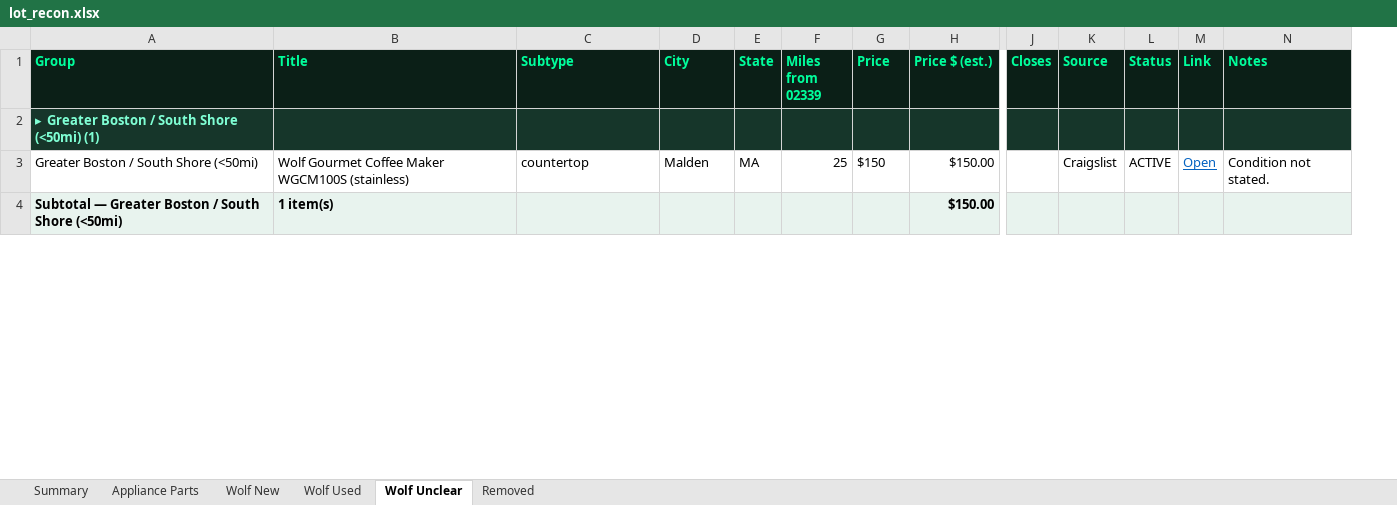
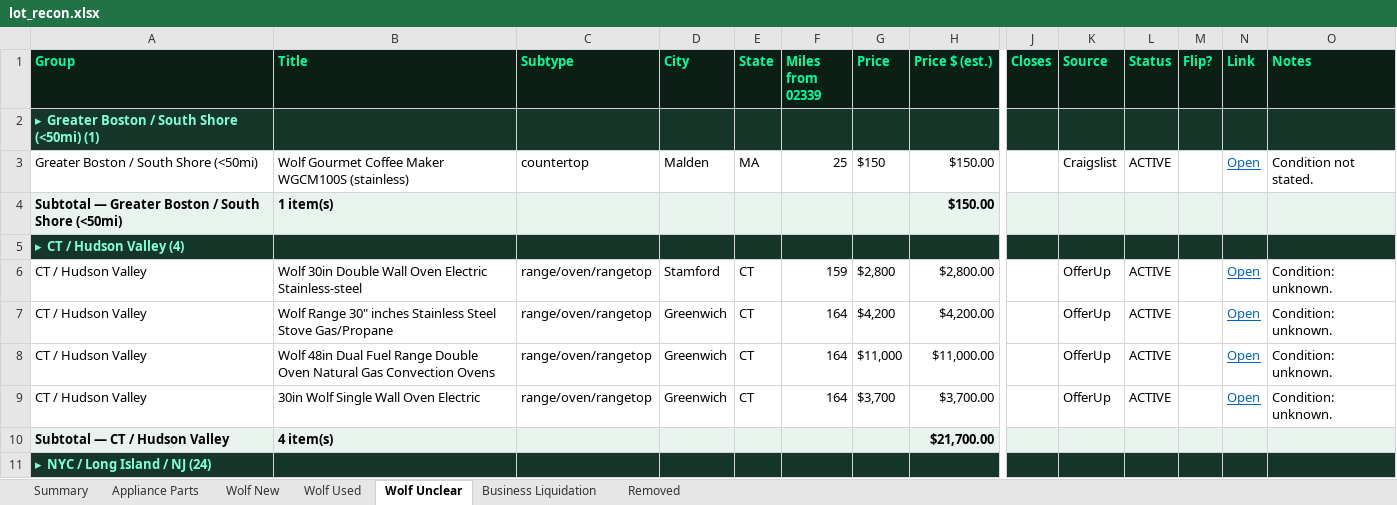
Before and after one commit to theequipmentpark/lot-recon, an Excel workbook: lot_recon.xlsx, sheet Wolf Unclear, drawn as a sheet; only a part is shown, gaps mark what is left out; values as stored, in another font and other column widths than the file's, no borders; rows hold the shown columns only; the diff covers the shown part only; the diff names each change by its address in the sheet, - before the commit and + after, or states it on an @@ line.

Commit message:
Merge scout first sweeps: +211 Wolf, +10 parts, +25 business liquidations; clustering, flip flags, new groups

```diff
--- a/lot_recon.xlsx (sheet Wolf Unclear)
+++ b/lot_recon.xlsx (sheet Wolf Unclear)
+sheet tab: Business Liquidation
+column M (Flip?), empty
+row 5: ▸ CT / Hudson Valley (4)
+row 6: CT / Hudson Valley | Wolf 30in Double Wall Oven Electric Stainless-steel | range/oven/rangetop | Stamford | CT | 159 | $2,800 | $2,800.00 |  | OfferUp | ACTIVE |  | Open | Condition: unknown.
+row 7: CT / Hudson Valley | Wolf Range 30" inches Stainless Steel Stove Gas/Propane | range/oven/rangetop | Greenwich | CT | 164 | $4,200 | $4,200.00 |  | OfferUp | ACTIVE |  | Open | Condition: unknown.
+row 8: CT / Hudson Valley | Wolf 48in Dual Fuel Range Double Oven Natural Gas Convection Ovens | range/oven/rangetop | Greenwich | CT | 164 | $11,000 | $11,000.00 |  | OfferUp | ACTIVE |  | Open | Condition: unknown.
+row 9: CT / Hudson Valley | 30in Wolf Single Wall Oven Electric | range/oven/rangetop | Greenwich | CT | 164 | $3,700 | $3,700.00 |  | OfferUp | ACTIVE |  | Open | Condition: unknown.
+row 10: Subtotal — CT / Hudson Valley | 4 item(s) |  |  |  |  |  | $21,700.00
+row 11: ▸ NYC / Long Island / NJ (24)
```
Also changed, not shown: 29 added rows and 2 edited cells elsewhere in this sheet, sheet Wolf Used, sheet Wolf New, sheet Appliance Parts, sheet Summary, sheet Removed, 1 other file.
